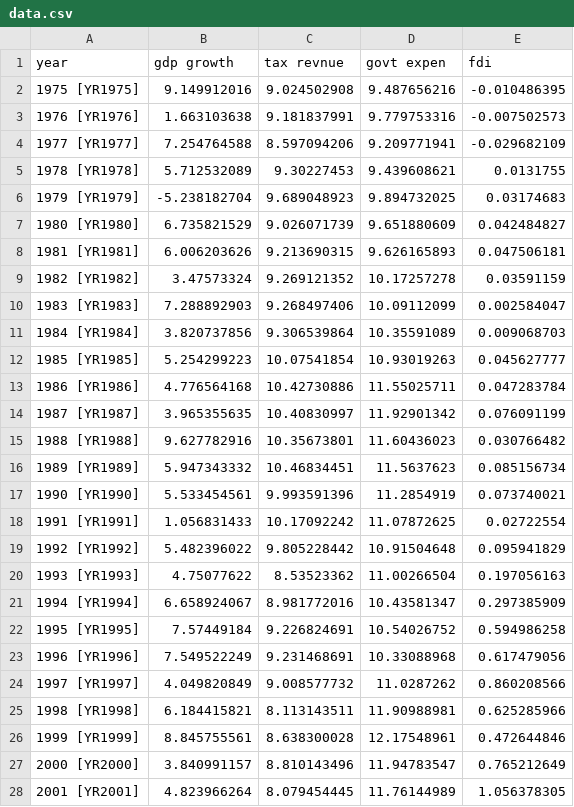
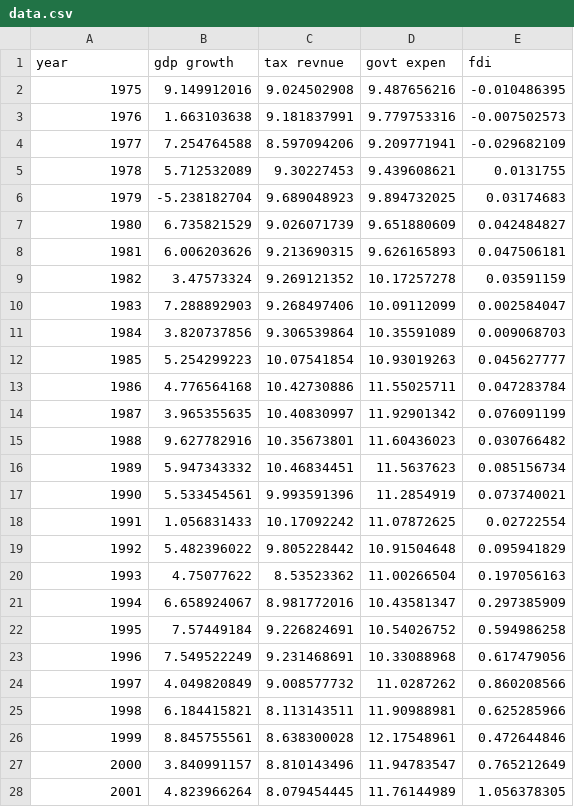
Before and after one commit to divyanshuverma9785/stats_proj, a CSV file: data.csv, drawn as a sheet; only a part is shown; the diff covers the shown part only.

Commit message:
Update data.csv

```diff
--- a/data.csv
+++ b/data.csv
@@ -1,28 +1,28 @@
 year,gdp growth,tax revnue,govt expen,fdi
-1975 [YR1975],9.149912016,9.024502908,9.487656216,-0.010486395
-1976 [YR1976],1.663103638,9.181837991,9.779753316,-0.007502573
-1977 [YR1977],7.254764588,8.597094206,9.209771941,-0.029682109
-1978 [YR1978],5.712532089,9.30227453,9.439608621,0.0131755
-1979 [YR1979],-5.238182704,9.689048923,9.894732025,0.03174683
-1980 [YR1980],6.735821529,9.026071739,9.651880609,0.042484827
-1981 [YR1981],6.006203626,9.213690315,9.626165893,0.047506181
-1982 [YR1982],3.47573324,9.269121352,10.17257278,0.03591159
-1983 [YR1983],7.288892903,9.268497406,10.09112099,0.002584047
-1984 [YR1984],3.820737856,9.306539864,10.35591089,0.009068703
-1985 [YR1985],5.254299223,10.07541854,10.93019263,0.045627777
-1986 [YR1986],4.776564168,10.42730886,11.55025711,0.047283784
-1987 [YR1987],3.965355635,10.40830997,11.92901342,0.076091199
-1988 [YR1988],9.627782916,10.35673801,11.60436023,0.030766482
-1989 [YR1989],5.947343332,10.46834451,11.5637623,0.085156734
-1990 [YR1990],5.533454561,9.993591396,11.2854919,0.073740021
-1991 [YR1991],1.056831433,10.17092242,11.07872625,0.02722554
-1992 [YR1992],5.482396022,9.805228442,10.91504648,0.095941829
-1993 [YR1993],4.75077622,8.53523362,11.00266504,0.197056163
-1994 [YR1994],6.658924067,8.981772016,10.43581347,0.297385909
-1995 [YR1995],7.57449184,9.226824691,10.54026752,0.594986258
-1996 [YR1996],7.549522249,9.231468691,10.33088968,0.617479056
-1997 [YR1997],4.049820849,9.008577732,11.0287262,0.860208566
-1998 [YR1998],6.184415821,8.113143511,11.90988981,0.625285966
-1999 [YR1999],8.845755561,8.638300028,12.17548961,0.472644846
-2000 [YR2000],3.840991157,8.810143496,11.94783547,0.765212649
-2001 [YR2001],4.823966264,8.079454445,11.76144989,1.056378305
+1975,9.149912016,9.024502908,9.487656216,-0.010486395
+1976,1.663103638,9.181837991,9.779753316,-0.007502573
+1977,7.254764588,8.597094206,9.209771941,-0.029682109
+1978,5.712532089,9.30227453,9.439608621,0.0131755
+1979,-5.238182704,9.689048923,9.894732025,0.03174683
+1980,6.735821529,9.026071739,9.651880609,0.042484827
+1981,6.006203626,9.213690315,9.626165893,0.047506181
+1982,3.47573324,9.269121352,10.17257278,0.03591159
+1983,7.288892903,9.268497406,10.09112099,0.002584047
+1984,3.820737856,9.306539864,10.35591089,0.009068703
+1985,5.254299223,10.07541854,10.93019263,0.045627777
+1986,4.776564168,10.42730886,11.55025711,0.047283784
+1987,3.965355635,10.40830997,11.92901342,0.076091199
+1988,9.627782916,10.35673801,11.60436023,0.030766482
+1989,5.947343332,10.46834451,11.5637623,0.085156734
+1990,5.533454561,9.993591396,11.2854919,0.073740021
+1991,1.056831433,10.17092242,11.07872625,0.02722554
+1992,5.482396022,9.805228442,10.91504648,0.095941829
+1993,4.75077622,8.53523362,11.00266504,0.197056163
+1994,6.658924067,8.981772016,10.43581347,0.297385909
+1995,7.57449184,9.226824691,10.54026752,0.594986258
+1996,7.549522249,9.231468691,10.33088968,0.617479056
+1997,4.049820849,9.008577732,11.0287262,0.860208566
+1998,6.184415821,8.113143511,11.90988981,0.625285966
+1999,8.845755561,8.638300028,12.17548961,0.472644846
+2000,3.840991157,8.810143496,11.94783547,0.765212649
+2001,4.823966264,8.079454445,11.76144989,1.056378305
```
Also changed, not shown: 17 edited cells elsewhere in this file.
